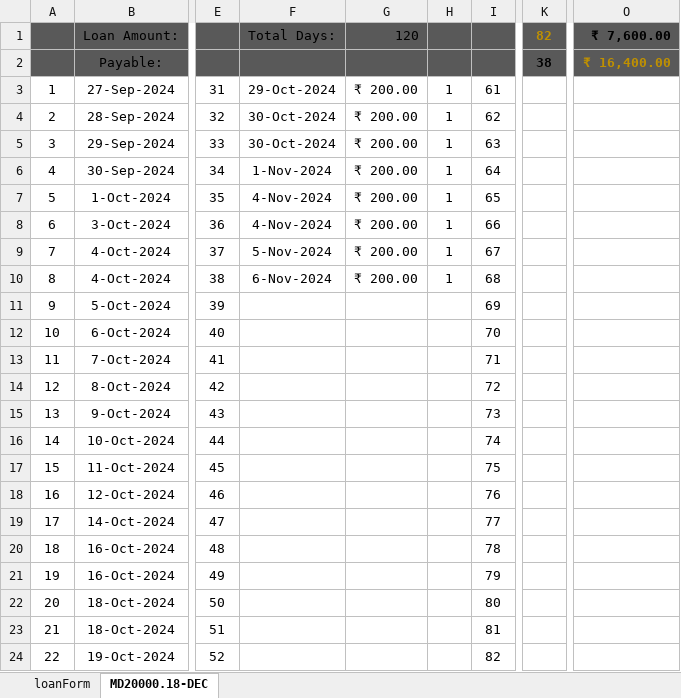
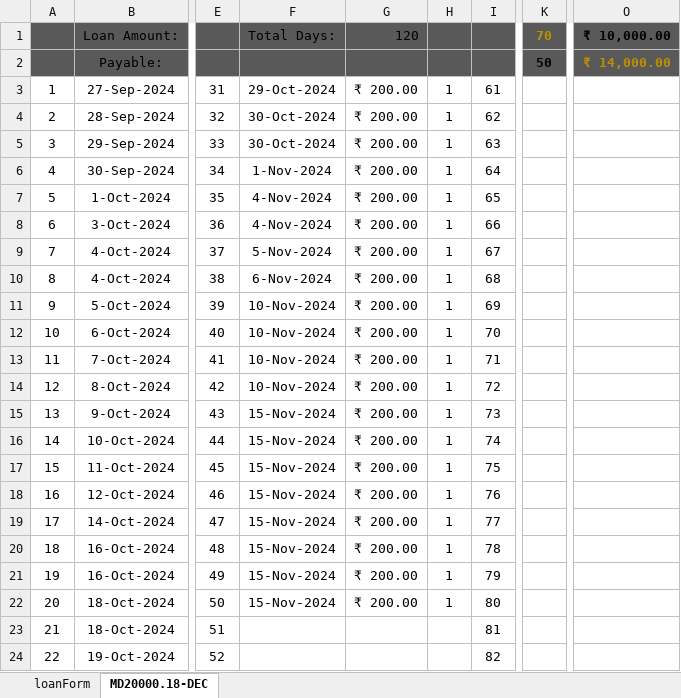
Before and after one commit to aboongm/tungfamFinance, an Excel workbook: LoanOfficer-A/2023/64 Thongram Rambhabati.xlsx, sheet MD20000.18-DEC, drawn as a sheet; only a part is shown, gaps mark what is left out; values as stored, in another font and other column widths than the file's, no borders; the diff names each change by its address in the sheet, - before the commit and + after, or states it on an @@ line.

```diff
--- a/LoanOfficer-A/2023/64 Thongram Rambhabati.xlsx (sheet MD20000.18-DEC)
+++ b/LoanOfficer-A/2023/64 Thongram Rambhabati.xlsx (sheet MD20000.18-DEC)
-K1: 82
+K1: 70
-O1: ₹ 7,600.00
+O1: ₹ 10,000.00
-K2: 38
+K2: 50
-O2: ₹ 16,400.00
+O2: ₹ 14,000.00
-F11:F14: (empty)
+F11:F14: 10-Nov-2024
-G11:G22: (empty)
+G11:G22: ₹ 200.00
-H11:H22: (empty)
+H11:H22: 1
-F15:F22: (empty)
+F15:F22: 15-Nov-2024
```
Also changed, not shown: LoanOfficer-A/2023/61 ibecha.xlsx, LoanOfficer-A/2023/63 ibeyaima.xlsx, 34 other files.
